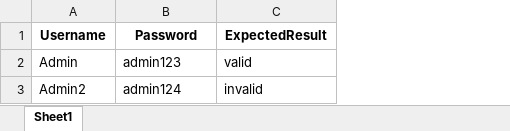
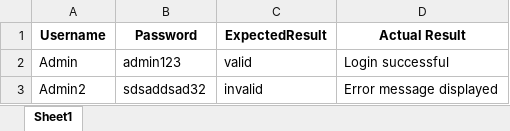
Before and after one commit to Muntasir101/Test_Automation_Framework, an Excel workbook: data/login_data.xlsx, sheet Sheet1, drawn as a sheet; values as stored, in another font and other column widths than the file's, no borders; the diff names each change by its address in the sheet, - before the commit and + after, or states it on an @@ line.

```diff
--- a/data/login_data.xlsx (sheet Sheet1)
+++ b/data/login_data.xlsx (sheet Sheet1)
+column D (Actual Result), rows 2-3: Login successful | Error message displayed
-B3 (Password): admin124
+B3 (Password): sdsaddsad32
```
Also changed, not shown: 25 other files.
